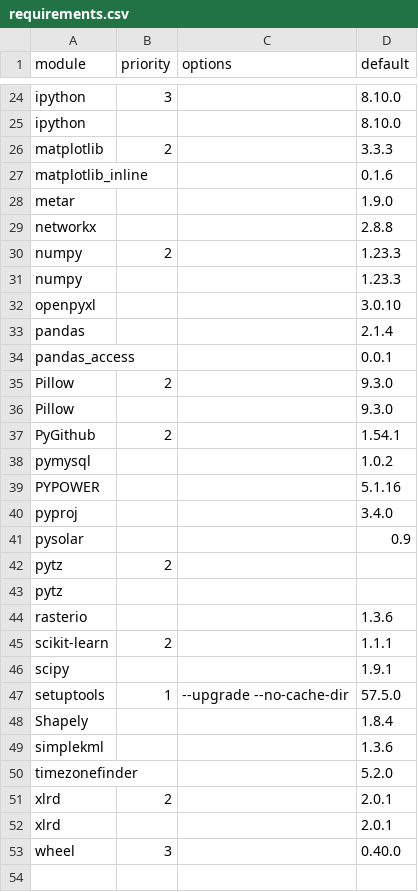
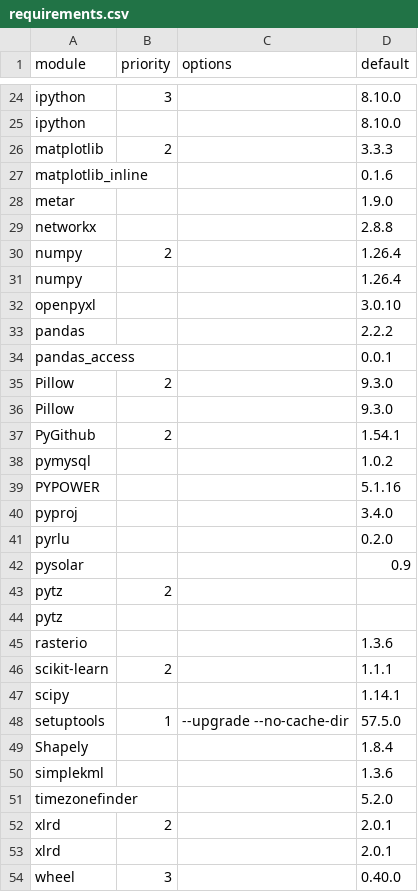
Before and after one commit to arras-energy/gridlabd, a CSV file: python/requirements.csv, drawn as a sheet; only a part is shown, gaps mark what is left out.

Commit message:
Update requirements.csv

```diff
--- a/python/requirements.csv
+++ b/python/requirements.csv
@@ -29,6 +29,6 @@ metar,,,1.9.0
 networkx,,,2.8.8
-numpy,2,,1.23.3
-numpy,,,1.23.3
+numpy,2,,1.26.4
+numpy,,,1.26.4
 openpyxl,,,3.0.10
-pandas,,,2.1.4
+pandas,,,2.2.2
 pandas_access,,,0.0.1
@@ -40,2 +40,3 @@ PYPOWER,,,5.1.16
 pyproj,,,3.4.0
+pyrlu,,,0.2.0
 pysolar,,,0.9
@@ -45,3 +46,3 @@ rasterio,,,1.3.6
 scikit-learn,2,,1.1.1
-scipy,,,1.9.1
+scipy,,,1.14.1
 setuptools,1,--upgrade --no-cache-dir,57.5.0
```
